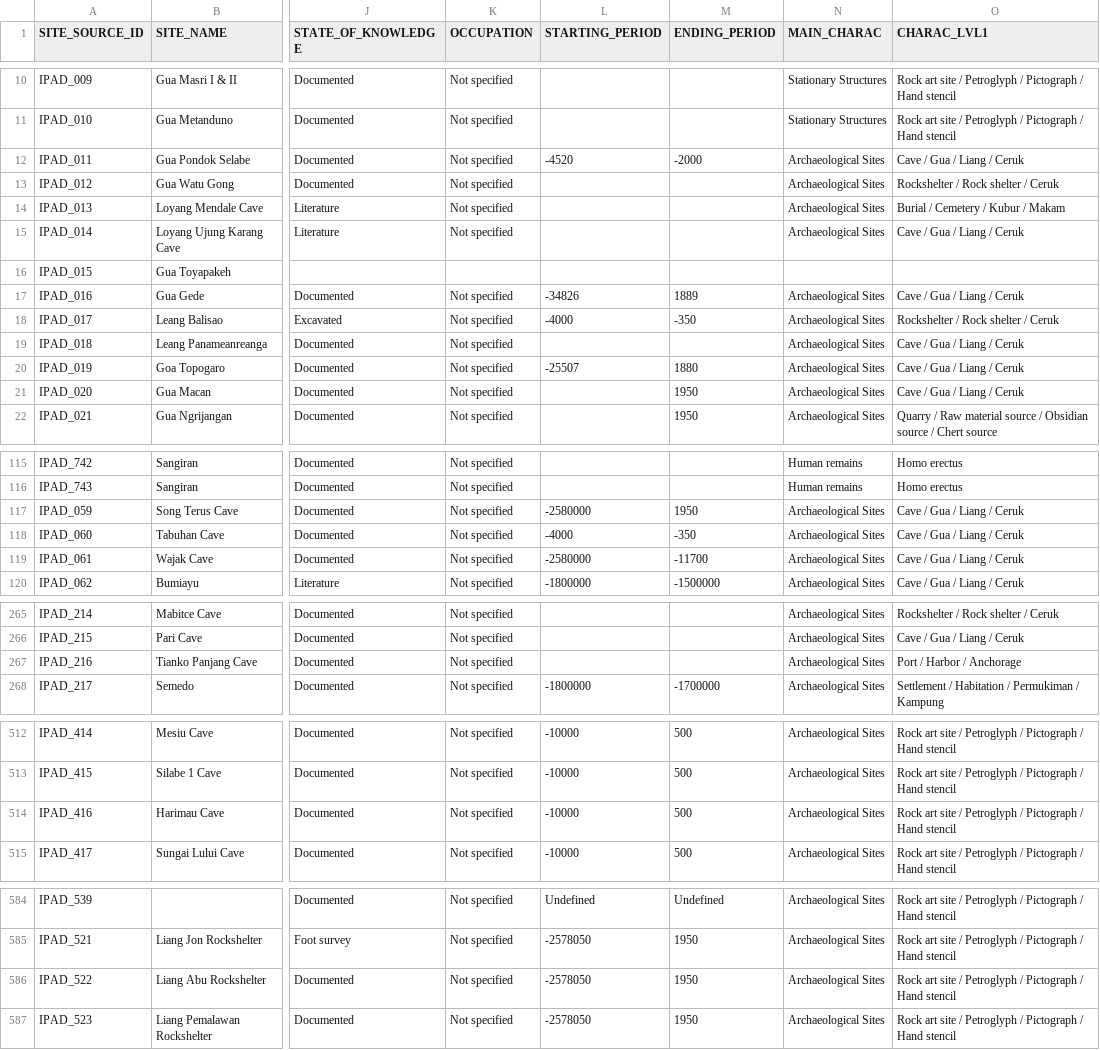
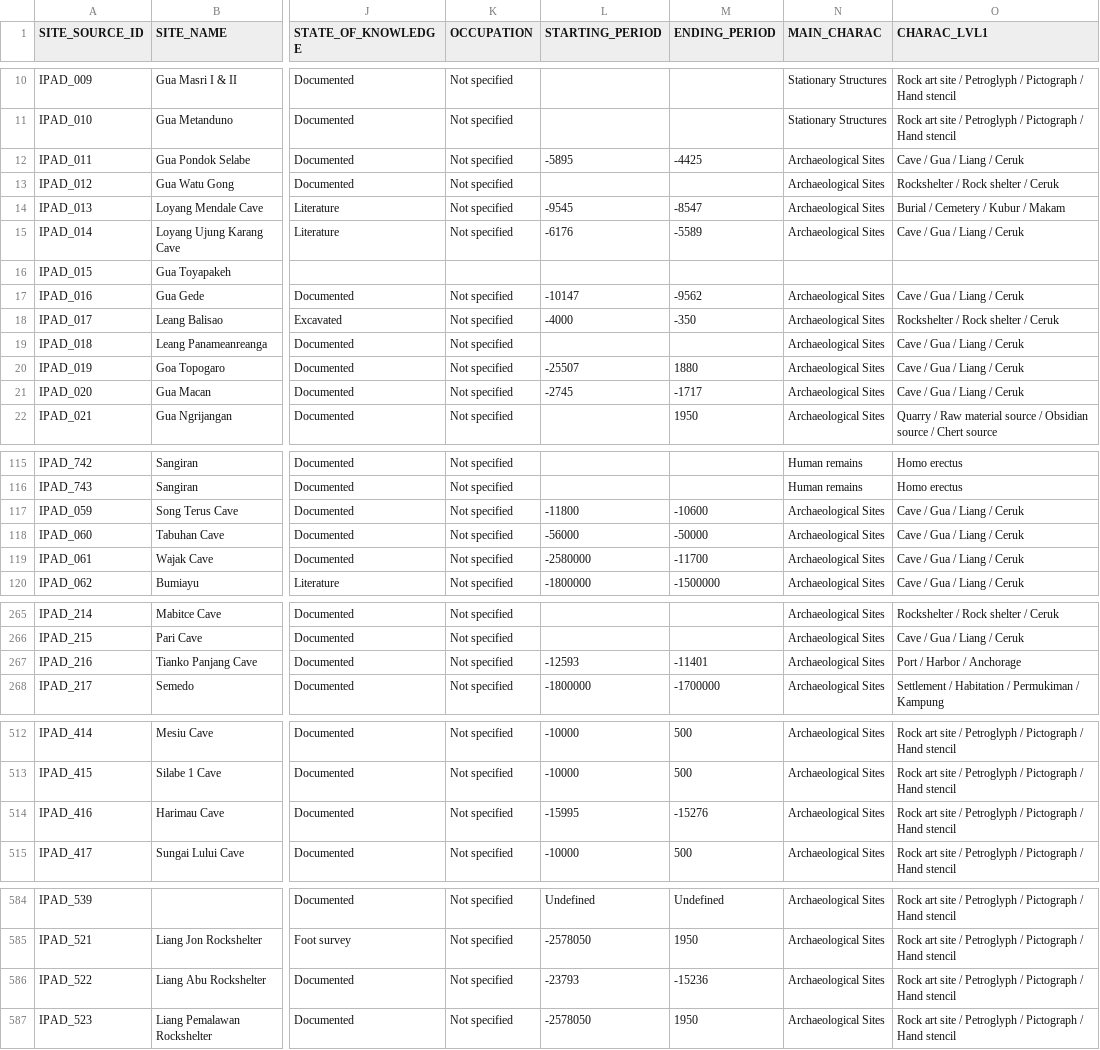
Before and after one commit to CataIvancov/IPAD_ArkeOpen, a CSV file: arke-platform/data/ipad-sites-combined.csv, drawn as a sheet; only a part is shown, gaps mark what is left out; the diff names each change by its address in the sheet, - before the commit and + after, or states it on an @@ line.

Commit message:
arke-platform/data/ipad-sites-combined.csv

```diff
--- a/arke-platform/data/ipad-sites-combined.csv
+++ b/arke-platform/data/ipad-sites-combined.csv
-L12 (STARTING_PERIOD): -4520
+L12 (STARTING_PERIOD): -5895
-M12 (ENDING_PERIOD): -2000
+M12 (ENDING_PERIOD): -4425
-L14 (STARTING_PERIOD): (empty)
+L14 (STARTING_PERIOD): -9545
-M14 (ENDING_PERIOD): (empty)
+M14 (ENDING_PERIOD): -8547
-L15 (STARTING_PERIOD): (empty)
+L15 (STARTING_PERIOD): -6176
-M15 (ENDING_PERIOD): (empty)
+M15 (ENDING_PERIOD): -5589
-L17 (STARTING_PERIOD): -34826
+L17 (STARTING_PERIOD): -10147
-M17 (ENDING_PERIOD): 1889
+M17 (ENDING_PERIOD): -9562
-L21 (STARTING_PERIOD): (empty)
+L21 (STARTING_PERIOD): -2745
-M21 (ENDING_PERIOD): 1950
+M21 (ENDING_PERIOD): -1717
-L117 (STARTING_PERIOD): -2580000
+L117 (STARTING_PERIOD): -11800
-M117 (ENDING_PERIOD): 1950
+M117 (ENDING_PERIOD): -10600
-L118 (STARTING_PERIOD): -4000
+L118 (STARTING_PERIOD): -56000
-M118 (ENDING_PERIOD): -350
+M118 (ENDING_PERIOD): -50000
-L267 (STARTING_PERIOD): (empty)
+L267 (STARTING_PERIOD): -12593
-M267 (ENDING_PERIOD): (empty)
+M267 (ENDING_PERIOD): -11401
-L514 (STARTING_PERIOD): -10000
+L514 (STARTING_PERIOD): -15995
-M514 (ENDING_PERIOD): 500
+M514 (ENDING_PERIOD): -15276
-L586 (STARTING_PERIOD): -2578050
+L586 (STARTING_PERIOD): -23793
-M586 (ENDING_PERIOD): 1950
+M586 (ENDING_PERIOD): -15236
```
